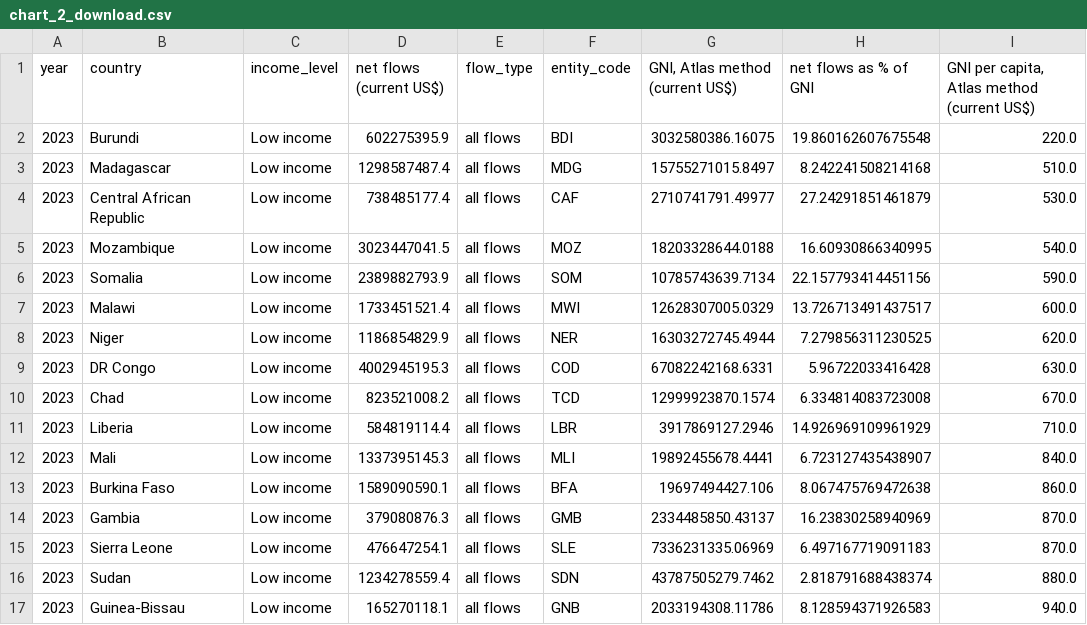
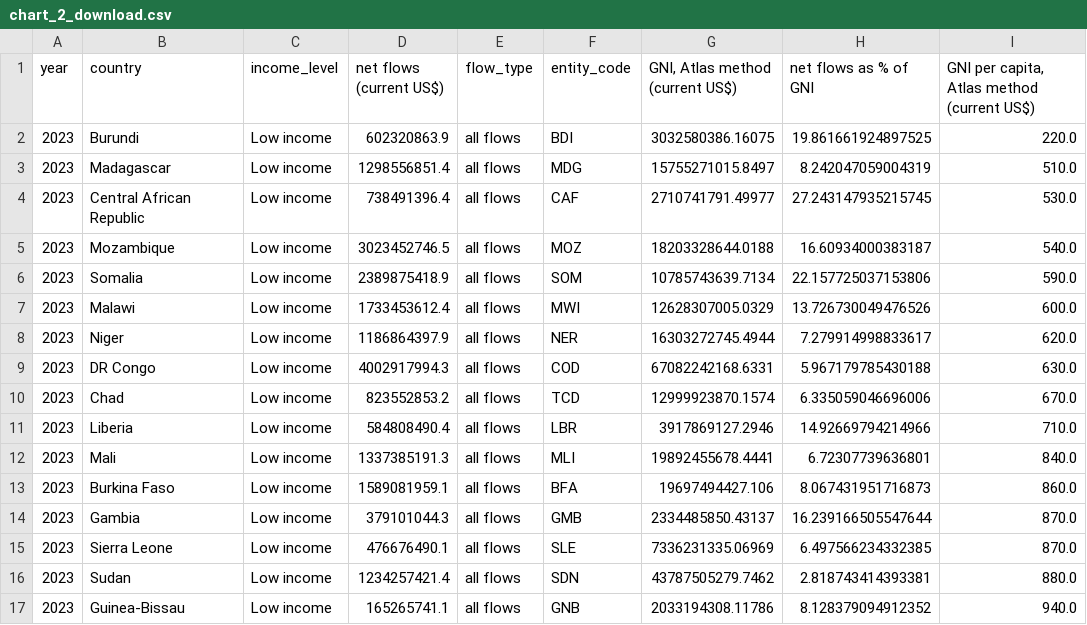
Before and after one commit to ONEcampaign/net_flows_update, a CSV file: output/chart_2_download.csv, drawn as a sheet; only a part is shown; the diff covers the shown part only.

```diff
--- a/output/chart_2_download.csv
+++ b/output/chart_2_download.csv
@@ -1,17 +1,17 @@
 year,country,income_level,net flows (current US$),flow_type,entity_code,"GNI, Atlas method (current US$)",net flows as % of GNI,"GNI per capita, Atlas method (current US$)"
-2023,Burundi,Low income,602275395.9,all flows,BDI,3032580386.16075,19.860162607675548,220.0
-2023,Madagascar,Low income,1298587487.4,all flows,MDG,15755271015.8497,8.242241508214168,510.0
-2023,Central African Republic,Low income,738485177.4,all flows,CAF,2710741791.49977,27.24291851461879,530.0
-2023,Mozambique,Low income,3023447041.5,all flows,MOZ,18203328644.0188,16.60930866340995,540.0
-2023,Somalia,Low income,2389882793.9,all flows,SOM,10785743639.7134,22.157793414451156,590.0
-2023,Malawi,Low income,1733451521.4,all flows,MWI,12628307005.0329,13.726713491437517,600.0
-2023,Niger,Low income,1186854829.9,all flows,NER,16303272745.4944,7.279856311230525,620.0
-2023,DR Congo,Low income,4002945195.3,all flows,COD,67082242168.6331,5.96722033416428,630.0
-2023,Chad,Low income,823521008.2,all flows,TCD,12999923870.1574,6.334814083723008,670.0
-2023,Liberia,Low income,584819114.4,all flows,LBR,3917869127.2946,14.926969109961929,710.0
-2023,Mali,Low income,1337395145.3,all flows,MLI,19892455678.4441,6.723127435438907,840.0
-2023,Burkina Faso,Low income,1589090590.1,all flows,BFA,19697494427.106,8.067475769472638,860.0
-2023,Gambia,Low income,379080876.3,all flows,GMB,2334485850.43137,16.23830258940969,870.0
-2023,Sierra Leone,Low income,476647254.1,all flows,SLE,7336231335.06969,6.497167719091183,870.0
-2023,Sudan,Low income,1234278559.4,all flows,SDN,43787505279.7462,2.818791688438374,880.0
-2023,Guinea-Bissau,Low income,165270118.1,all flows,GNB,2033194308.11786,8.128594371926583,940.0
+2023,Burundi,Low income,602320863.9,all flows,BDI,3032580386.16075,19.861661924897525,220.0
+2023,Madagascar,Low income,1298556851.4,all flows,MDG,15755271015.8497,8.242047059004319,510.0
+2023,Central African Republic,Low income,738491396.4,all flows,CAF,2710741791.49977,27.243147935215745,530.0
+2023,Mozambique,Low income,3023452746.5,all flows,MOZ,18203328644.0188,16.60934000383187,540.0
+2023,Somalia,Low income,2389875418.9,all flows,SOM,10785743639.7134,22.157725037153806,590.0
+2023,Malawi,Low income,1733453612.4,all flows,MWI,12628307005.0329,13.726730049476526,600.0
+2023,Niger,Low income,1186864397.9,all flows,NER,16303272745.4944,7.279914998833617,620.0
+2023,DR Congo,Low income,4002917994.3,all flows,COD,67082242168.6331,5.967179785430188,630.0
+2023,Chad,Low income,823552853.2,all flows,TCD,12999923870.1574,6.335059046696006,670.0
+2023,Liberia,Low income,584808490.4,all flows,LBR,3917869127.2946,14.92669794214966,710.0
+2023,Mali,Low income,1337385191.3,all flows,MLI,19892455678.4441,6.72307739636801,840.0
+2023,Burkina Faso,Low income,1589081959.1,all flows,BFA,19697494427.106,8.067431951716873,860.0
+2023,Gambia,Low income,379101044.3,all flows,GMB,2334485850.43137,16.239166505547644,870.0
+2023,Sierra Leone,Low income,476676490.1,all flows,SLE,7336231335.06969,6.497566234332385,870.0
+2023,Sudan,Low income,1234257421.4,all flows,SDN,43787505279.7462,2.818743414393381,880.0
+2023,Guinea-Bissau,Low income,165265741.1,all flows,GNB,2033194308.11786,8.128379094912352,940.0
```
Also changed, not shown: 64 edited cells elsewhere in this file, output/chart_1.csv, output/chart_1_download.csv, 3 other files.
